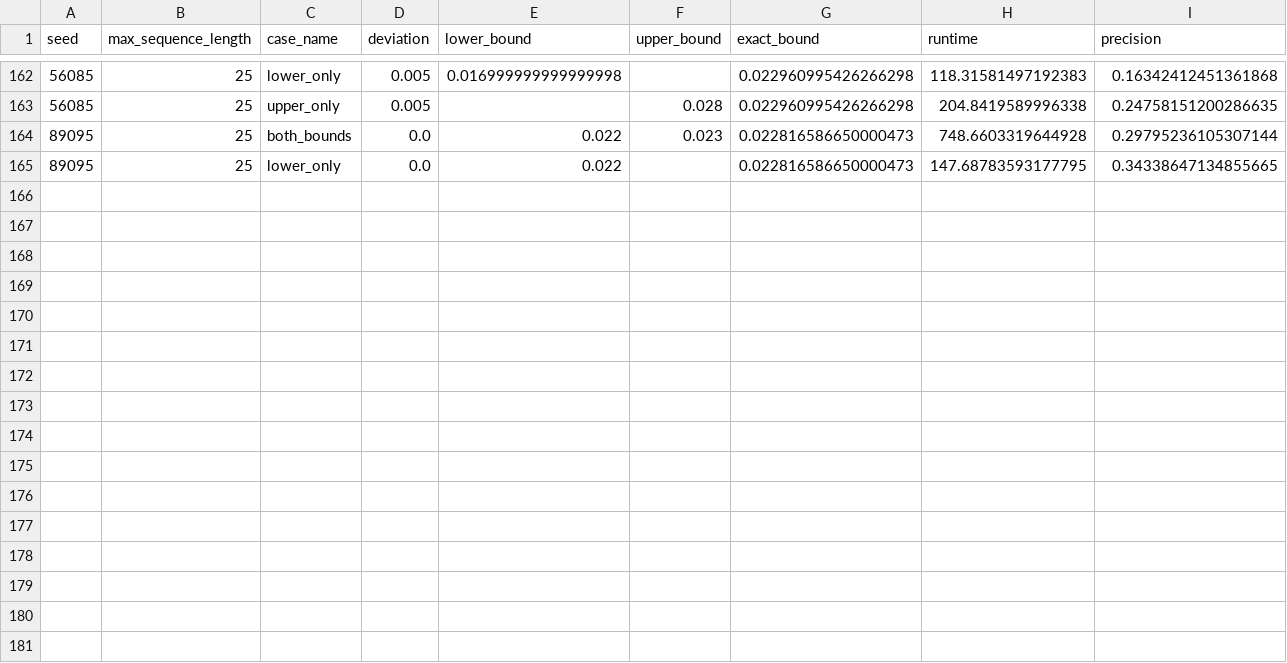
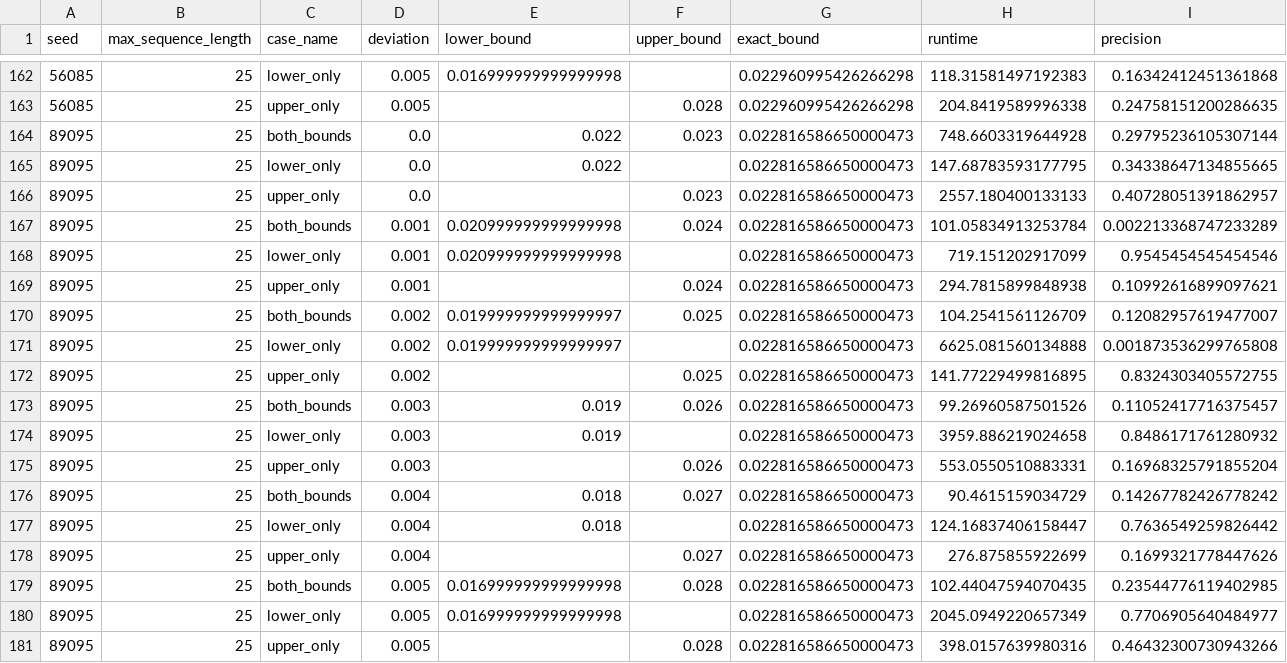
Before and after one commit to simonlutz-tudortmund/Interpretable-Anomaly-Detection, a CSV file: experiments/hdfs/results_full.csv, drawn as a sheet; only a part is shown, gaps mark what is left out; rows hold the shown columns only; the diff names each change by its address in the sheet, - before the commit and + after, or states it on an @@ line.

Commit message:
completed hfds experiments

```diff
--- a/experiments/hdfs/results_full.csv
+++ b/experiments/hdfs/results_full.csv
+row 166: 89095 | 25 | upper_only | 0.0 |  | 0.023 | 0.022816586650000473 | 2557.180400133133 | 0.40728051391862957
+row 167: 89095 | 25 | both_bounds | 0.001 | 0.020999999999999998 | 0.024 | 0.022816586650000473 | 101.05834913253784 | 0.002213368747233289
+row 168: 89095 | 25 | lower_only | 0.001 | 0.020999999999999998 |  | 0.022816586650000473 | 719.151202917099 | 0.9545454545454546
+row 169: 89095 | 25 | upper_only | 0.001 |  | 0.024 | 0.022816586650000473 | 294.7815899848938 | 0.10992616899097621
+row 170: 89095 | 25 | both_bounds | 0.002 | 0.019999999999999997 | 0.025 | 0.022816586650000473 | 104.2541561126709 | 0.12082957619477007
+row 171: 89095 | 25 | lower_only | 0.002 | 0.019999999999999997 |  | 0.022816586650000473 | 6625.081560134888 | 0.001873536299765808
+row 172: 89095 | 25 | upper_only | 0.002 |  | 0.025 | 0.022816586650000473 | 141.77229499816895 | 0.8324303405572755
+row 173: 89095 | 25 | both_bounds | 0.003 | 0.019 | 0.026 | 0.022816586650000473 | 99.26960587501526 | 0.11052417716375457
+row 174: 89095 | 25 | lower_only | 0.003 | 0.019 |  | 0.022816586650000473 | 3959.886219024658 | 0.8486171761280932
+row 175: 89095 | 25 | upper_only | 0.003 |  | 0.026 | 0.022816586650000473 | 553.0550510883331 | 0.16968325791855204
+row 176: 89095 | 25 | both_bounds | 0.004 | 0.018 | 0.027 | 0.022816586650000473 | 90.4615159034729 | 0.14267782426778242
+row 177: 89095 | 25 | lower_only | 0.004 | 0.018 |  | 0.022816586650000473 | 124.16837406158447 | 0.7636549259826442
+row 178: 89095 | 25 | upper_only | 0.004 |  | 0.027 | 0.022816586650000473 | 276.875855922699 | 0.1699321778447626
+row 179: 89095 | 25 | both_bounds | 0.005 | 0.016999999999999998 | 0.028 | 0.022816586650000473 | 102.44047594070435 | 0.23544776119402985
+row 180: 89095 | 25 | lower_only | 0.005 | 0.016999999999999998 |  | 0.022816586650000473 | 2045.0949220657349 | 0.7706905640484977
+row 181: 89095 | 25 | upper_only | 0.005 |  | 0.028 | 0.022816586650000473 | 398.0157639980316 | 0.46432300730943266
```
